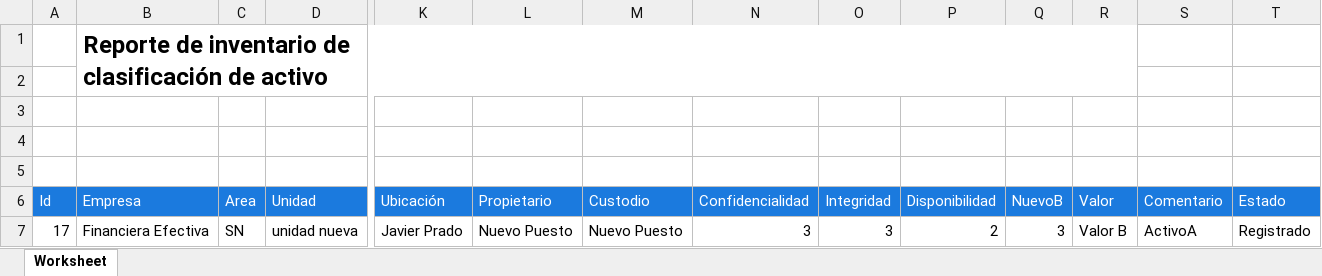
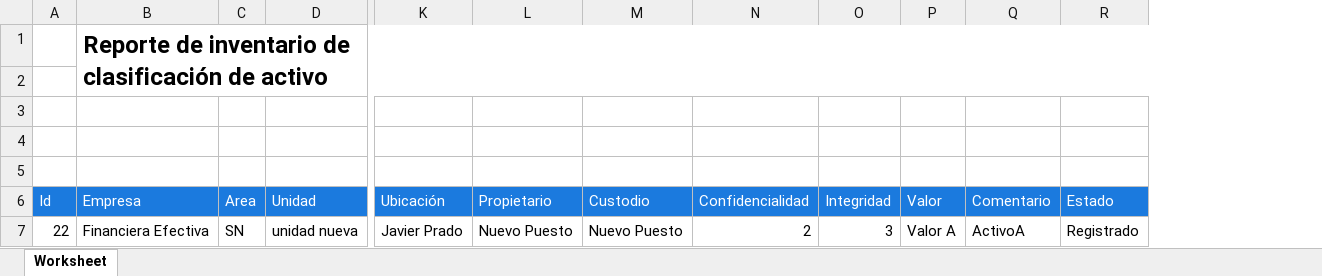
Before and after one commit to rakionfull/frontEfectiva3, an Excel workbook: inventario_clasificacion_activo.xlsx, sheet Worksheet, drawn as a sheet; only a part is shown, gaps mark what is left out; values as stored, in another font and other column widths than the file's, no borders; removed rows and columns are numbered as before the commit, all else as after; the diff names each change by its address in the sheet, - before the commit and + after, or states it on an @@ line.

```diff
--- a/inventario_clasificacion_activo.xlsx (sheet Worksheet)
+++ b/inventario_clasificacion_activo.xlsx (sheet Worksheet)
-column P (Disponibilidad), row 7: 2
-column Q (NuevoB), row 7: 3
-B1:R2 merged
+B1:R2 merged
-A7 (Id): 17
+A7 (Id): 22
-N7 (Confidencialidad): 3
+N7 (Confidencialidad): 2
-P7 (Valor): Valor B
+P7 (Valor): Valor A
```
Also changed, not shown: inventario_clasificacion_activo_historial.xlsx, 4 other files.
